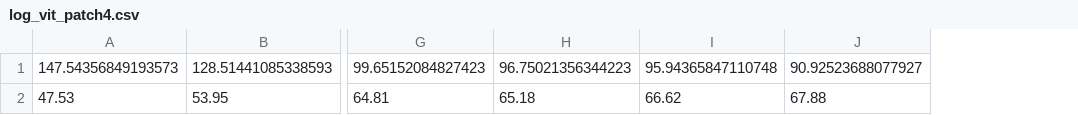
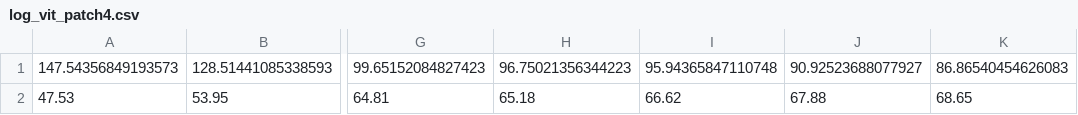
Before and after one commit to kentaroy47/vision-transformers-cifar10, a CSV file: log/log_vit_patch4.csv, drawn as a sheet; only a part is shown, gaps mark what is left out; the diff names each change by its address in the sheet, - before the commit and + after, or states it on an @@ line.

```diff
--- a/log/log_vit_patch4.csv
+++ b/log/log_vit_patch4.csv
+column K, rows 1-2: 86.86540454626083 | 68.65
```
Also changed, not shown: 2 other files.
